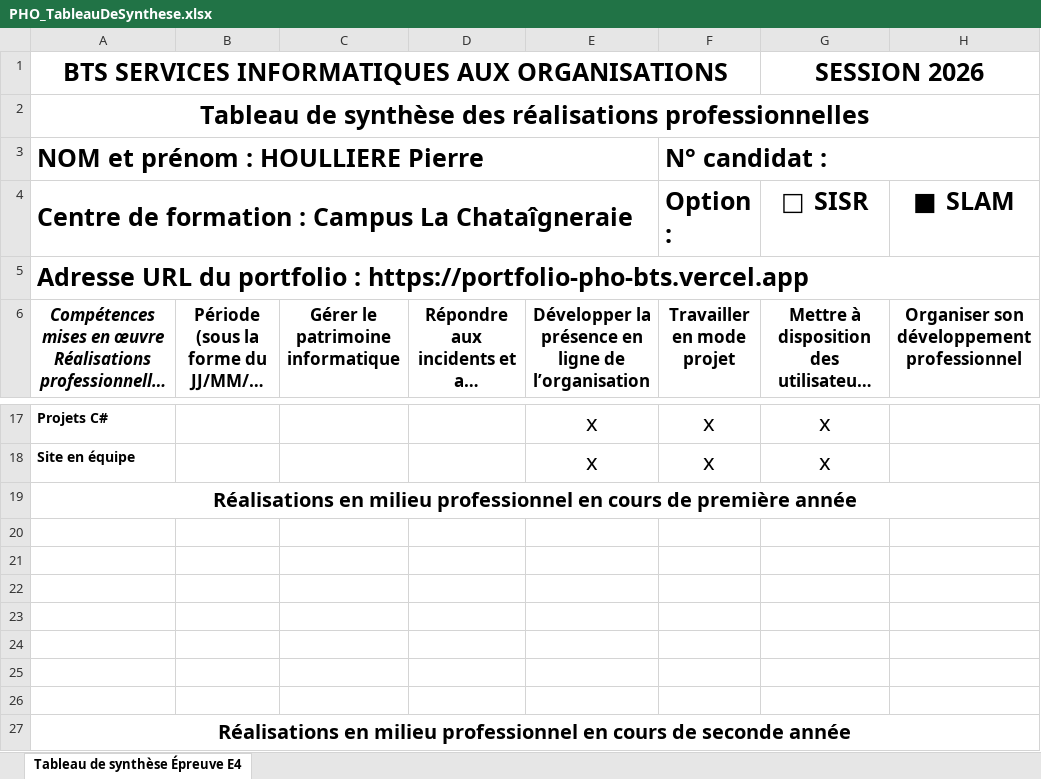
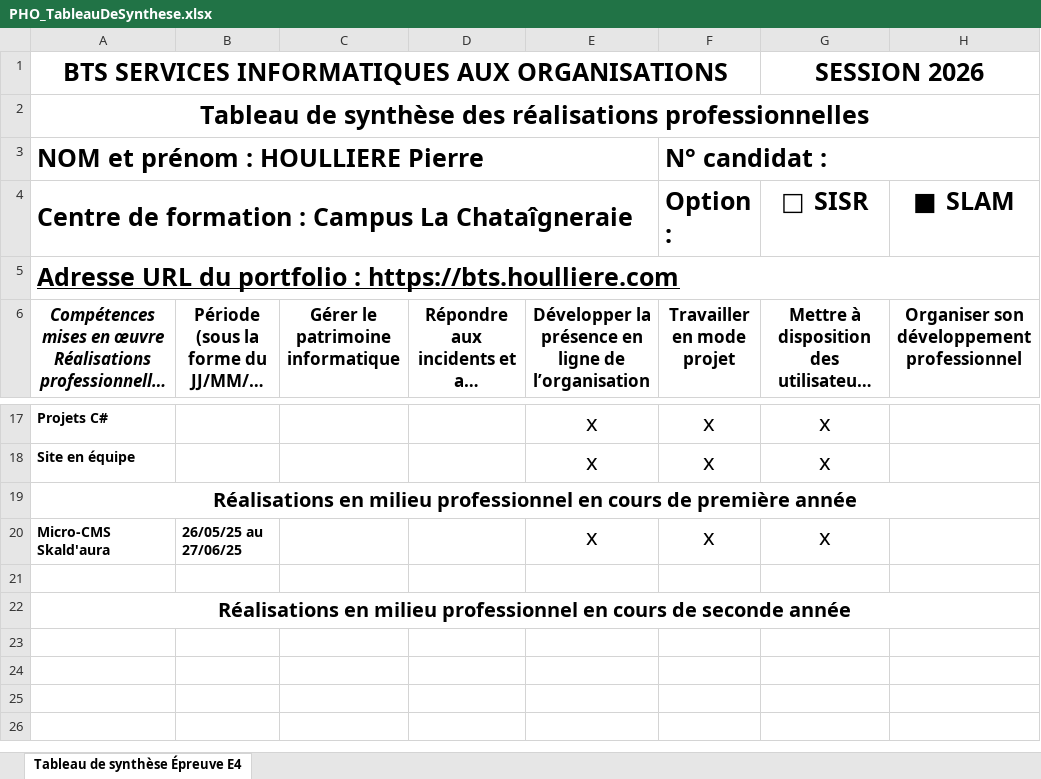
Before and after one commit to wiizzl/portfolio-bts, an Excel workbook: public/content/rectorat/PHO_TableauDeSynthese.xlsx, sheet Tableau de synthèse Épreuve E4, drawn as a sheet; only a part is shown, gaps mark what is left out; long unchanged cells end in …; values as stored, in another font and other column widths than the file's, no borders; charts and pictures not drawn; removed rows and columns are numbered as before the commit, all else as after; the diff names each change by its address in the sheet, - before the commit and + after, or states it on an @@ line.

```diff
--- a/public/content/rectorat/PHO_TableauDeSynthese.xlsx (sheet Tableau de synthèse Épreuve E4)
+++ b/public/content/rectorat/PHO_TableauDeSynthese.xlsx (sheet Tableau de synthèse Épreuve E4)
-A5: …portfolio : https://portfolio-pho-bts.vercel.app
+A5: …portfolio : https://bts.houlliere.com
-A5 underline: off
+A5 underline: on
-row 20: (empty)
+row 20: Micro-CMS Skald'aura | 26/05/25 au 27/06/25 |  |  | x | x | x
-row 21: (empty)
-row 22: (empty)
-row 23: (empty)
-row 24: (empty)
-row 25: (empty)
```
Also changed, not shown: charts or pictures, 9 other files.
